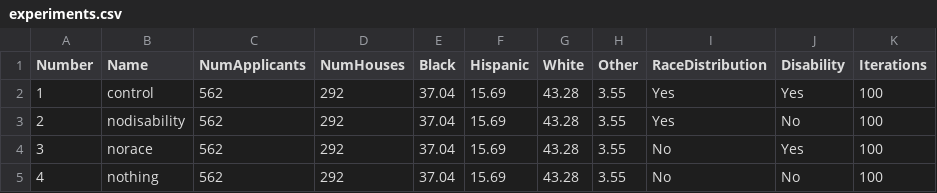
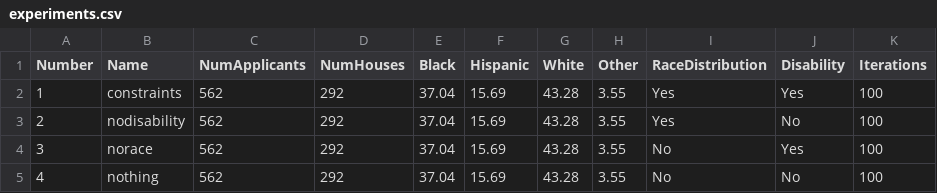
Before and after one commit to dsmolyak/housingassignment, a CSV file: experiments.csv, drawn as a sheet.

```diff
--- a/experiments.csv
+++ b/experiments.csv
@@ -1,3 +1,3 @@
 Number,Name,NumApplicants,NumHouses,Black,Hispanic,White,Other,RaceDistribution,Disability,Iterations
-1,control,562,292,37.04,15.69,43.28,3.55,Yes,Yes,100
+1,constraints,562,292,37.04,15.69,43.28,3.55,Yes,Yes,100
 2,nodisability,562,292,37.04,15.69,43.28,3.55,Yes,No,100
```
Also changed, not shown: saved_results/nodisability.csv, saved_results/norace.csv, 12 other files.
